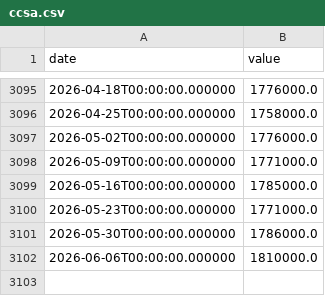
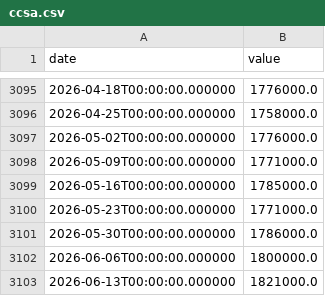
Before and after one commit to fartbagxp/economics, a CSV file: data/raw/ccsa.csv, drawn as a sheet; only a part is shown, gaps mark what is left out.

```diff
--- a/data/raw/ccsa.csv
+++ b/data/raw/ccsa.csv
@@ -3101,2 +3101,3 @@ date,value
 2026-05-30T00:00:00.000000,1786000.0
-2026-06-06T00:00:00.000000,1810000.0
+2026-06-06T00:00:00.000000,1800000.0
+2026-06-13T00:00:00.000000,1821000.0
```
Also changed, not shown: data/raw/brent_futures_curve.csv, data/raw/icsa.csv, 2 other files.
